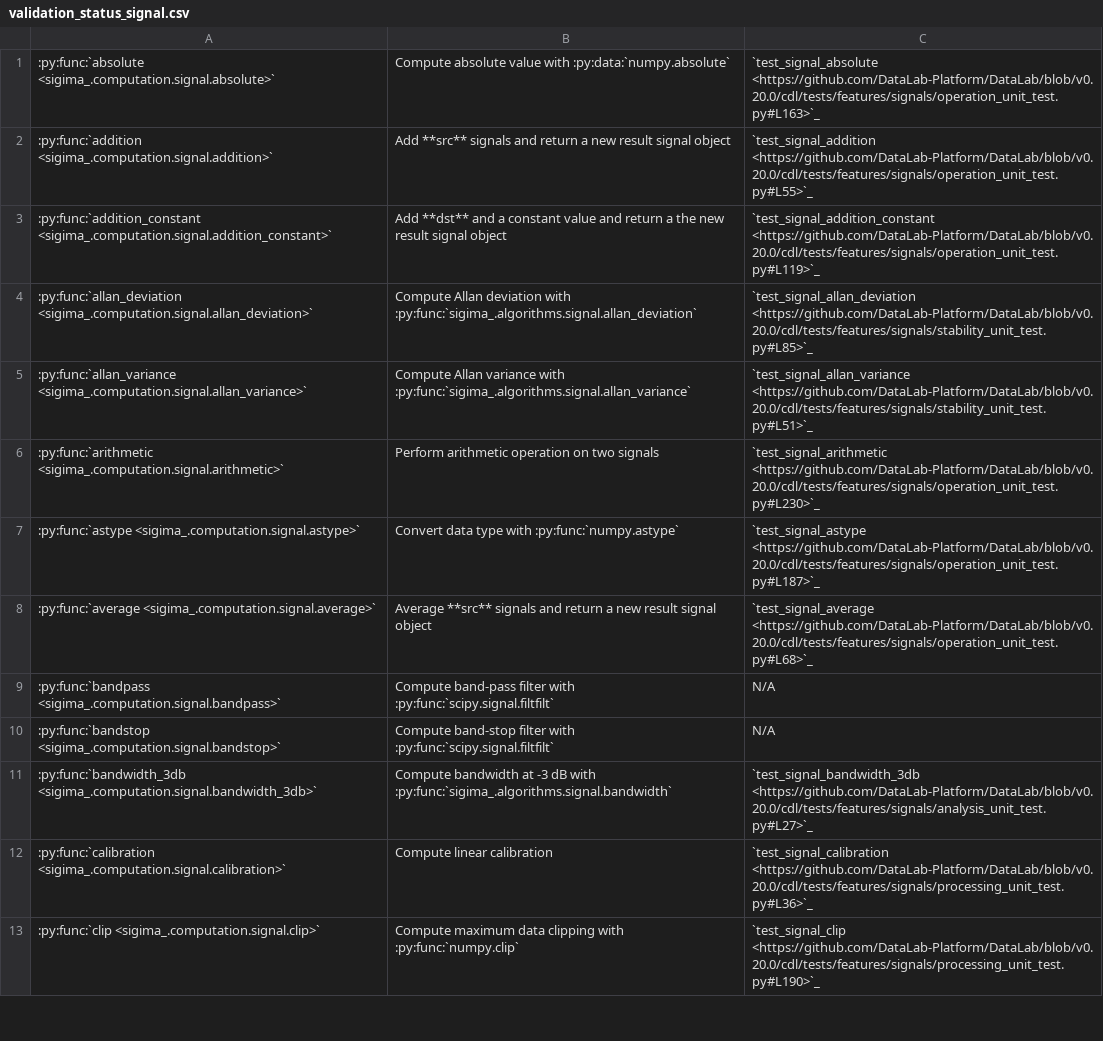
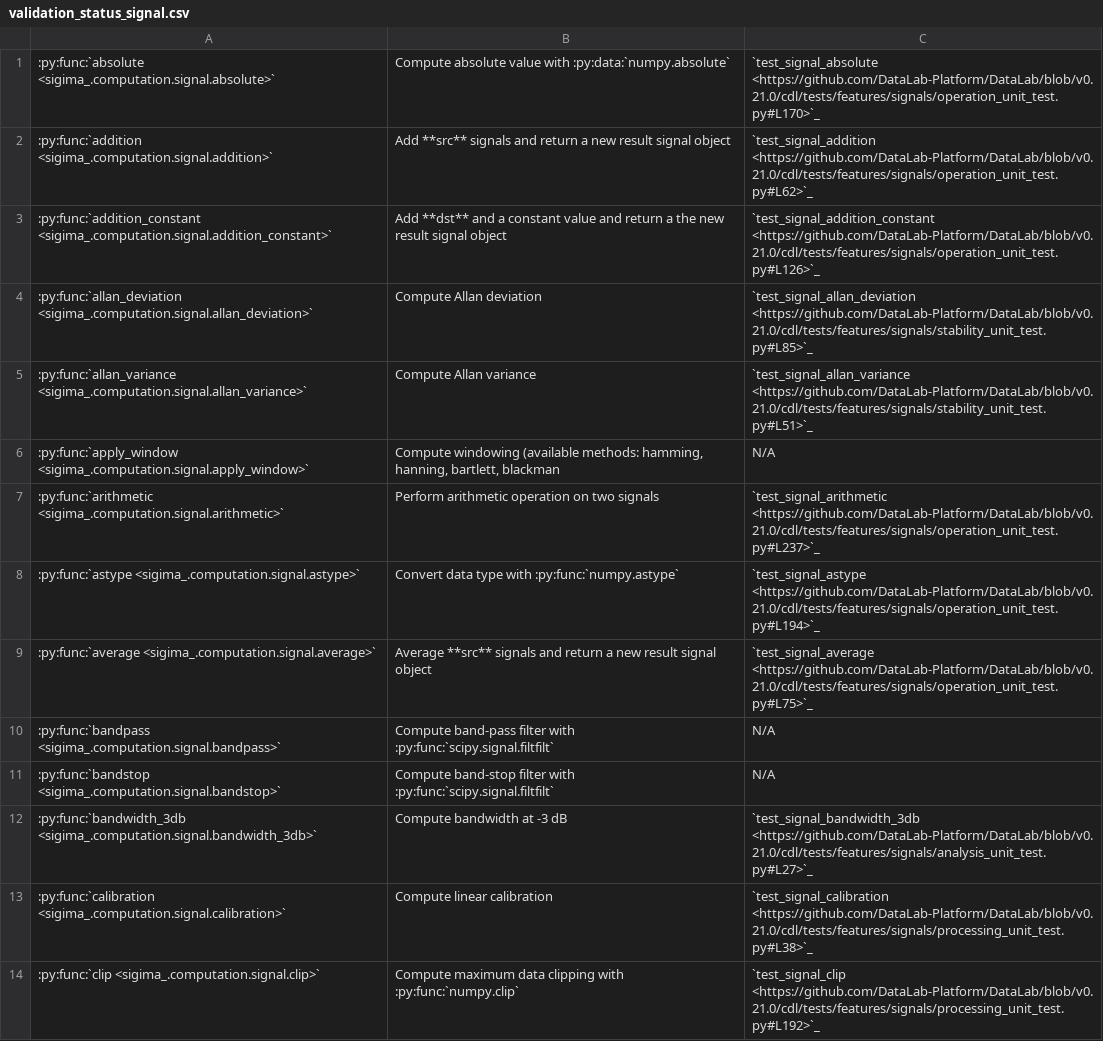
Before and after one commit to DataLab-Platform/DataLab, a CSV file: doc/validation_status_signal.csv, drawn as a sheet; only a part is shown; addresses are those after the commit; the diff covers the shown part only; the diff names each change by its address in the sheet, - before the commit and + after, or states it on an @@ line.

Commit message:
Split signal.py into multiple files

```diff
--- a/doc/validation_status_signal.csv
+++ b/doc/validation_status_signal.csv
-C1: `test_signal_absolute <https://github.com/DataLab-Platform/DataLab/blob/v0.20.0/cdl/tests/features/signals/operation_unit_test.py#L163>`_
+C1: `test_signal_absolute <https://github.com/DataLab-Platform/DataLab/blob/v0.21.0/cdl/tests/features/signals/operation_unit_test.py#L170>`_
-C2: `test_signal_addition <https://github.com/DataLab-Platform/DataLab/blob/v0.20.0/cdl/tests/features/signals/operation_unit_test.py#L55>`_
+C2: `test_signal_addition <https://github.com/DataLab-Platform/DataLab/blob/v0.21.0/cdl/tests/features/signals/operation_unit_test.py#L62>`_
-C3: `test_signal_addition_constant <https://github.com/DataLab-Platform/DataLab/blob/v0.20.0/cdl/tests/features/signals/operation_unit_test.py#L119>`_
+C3: `test_signal_addition_constant <https://github.com/DataLab-Platform/DataLab/blob/v0.21.0/cdl/tests/features/signals/operation_unit_test.py#L126>`_
-B4: …Allan deviation with :py:func:`sigima_.algorithms.signal.allan_deviation`
+B4: …Allan deviation
-C4: `test_signal_allan_deviation <https://github.com/DataLab-Platform/DataLab/blob/v0.20.0/cdl/tests/features/signals/stability_unit_test.py#L85>`_
+C4: `test_signal_allan_deviation <https://github.com/DataLab-Platform/DataLab/blob/v0.21.0/cdl/tests/features/signals/stability_unit_test.py#L85>`_
-B5: …Allan variance with :py:func:`sigima_.algorithms.signal.allan_variance`
+B5: …Allan variance
-C5: `test_signal_allan_variance <https://github.com/DataLab-Platform/DataLab/blob/v0.20.0/cdl/tests/features/signals/stability_unit_test.py#L51>`_
+C5: `test_signal_allan_variance <https://github.com/DataLab-Platform/DataLab/blob/v0.21.0/cdl/tests/features/signals/stability_unit_test.py#L51>`_
+row 6: :py:func:`apply_window <sigima_.computation.signal.apply_window>` | Compute windowing (available methods: hamming, hanning, bartlett, blackman | N/A
-C7: `test_signal_arithmetic <https://github.com/DataLab-Platform/DataLab/blob/v0.20.0/cdl/tests/features/signals/operation_unit_test.py#L230>`_
+C7: `test_signal_arithmetic <https://github.com/DataLab-Platform/DataLab/blob/v0.21.0/cdl/tests/features/signals/operation_unit_test.py#L237>`_
-C8: `test_signal_astype <https://github.com/DataLab-Platform/DataLab/blob/v0.20.0/cdl/tests/features/signals/operation_unit_test.py#L187>`_
+C8: `test_signal_astype <https://github.com/DataLab-Platform/DataLab/blob/v0.21.0/cdl/tests/features/signals/operation_unit_test.py#L194>`_
-C9: `test_signal_average <https://github.com/DataLab-Platform/DataLab/blob/v0.20.0/cdl/tests/features/signals/operation_unit_test.py#L68>`_
+C9: `test_signal_average <https://github.com/DataLab-Platform/DataLab/blob/v0.21.0/cdl/tests/features/signals/operation_unit_test.py#L75>`_
-B12: …-3 dB with :py:func:`sigima_.algorithms.signal.bandwidth`
+B12: …-3 dB
-C12: `test_signal_bandwidth_3db <https://github.com/DataLab-Platform/DataLab/blob/v0.20.0/cdl/tests/features/signals/analysis_unit_test.py#L27>`_
+C12: `test_signal_bandwidth_3db <https://github.com/DataLab-Platform/DataLab/blob/v0.21.0/cdl/tests/features/signals/analysis_unit_test.py#L27>`_
-C13: `test_signal_calibration <https://github.com/DataLab-Platform/DataLab/blob/v0.20.0/cdl/tests/features/signals/processing_unit_test.py#L36>`_
+C13: `test_signal_calibration <https://github.com/DataLab-Platform/DataLab/blob/v0.21.0/cdl/tests/features/signals/processing_unit_test.py#L38>`_
-C14: `test_signal_clip <https://github.com/DataLab-Platform/DataLab/blob/v0.20.0/cdl/tests/features/signals/processing_unit_test.py#L190>`_
+C14: `test_signal_clip <https://github.com/DataLab-Platform/DataLab/blob/v0.21.0/cdl/tests/features/signals/processing_unit_test.py#L192>`_
```
Also changed, not shown: 1 removed row and 56 edited cells elsewhere in this file, doc/processor_methods_image.csv, doc/processor_methods_signal.csv, 35 other files.
